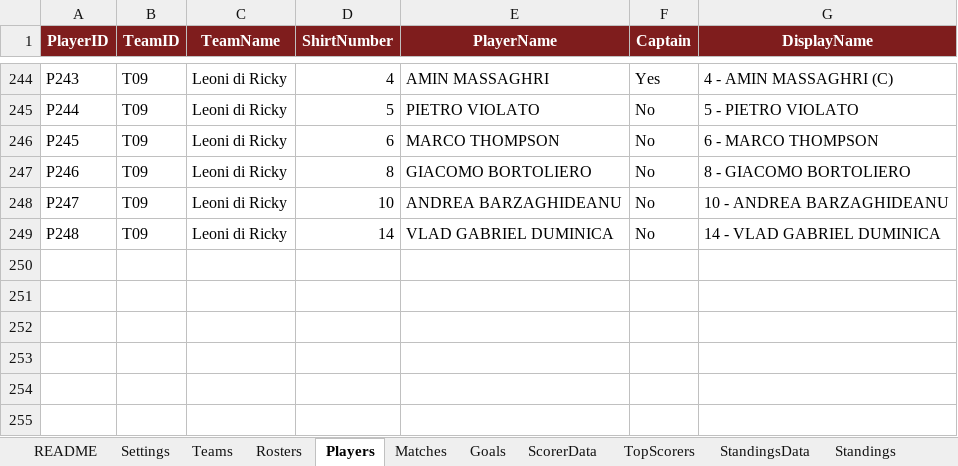
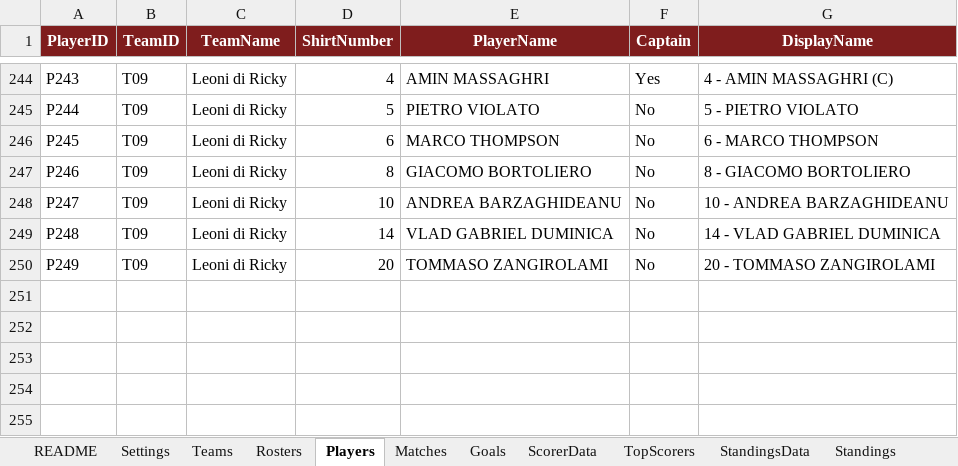
Before and after one commit to Danielm222/12orebosaro, an Excel workbook: 12HBosaro_manager.xlsx, sheet Players, drawn as a sheet; only a part is shown, gaps mark what is left out; values as stored, in another font and other column widths than the file's, no borders; the diff names each change by its address in the sheet, - before the commit and + after, or states it on an @@ line.

Commit message:
aggiunta giocatore ricky lions

```diff
--- a/12HBosaro_manager.xlsx (sheet Players)
+++ b/12HBosaro_manager.xlsx (sheet Players)
-row 250: (empty)
+row 250: P249 | T09 | Leoni di Ricky | 20 | TOMMASO ZANGIROLAMI | No | 20 - TOMMASO ZANGIROLAMI
```
Also changed, not shown: sheet ScorerData, sheet Rosters, sheet Teams, sheet Validation.
